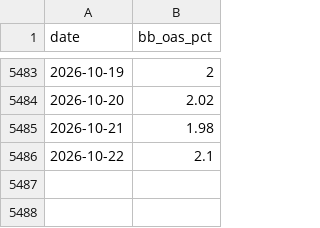
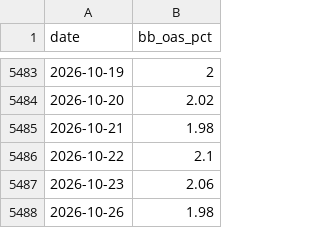
Before and after one commit to chaodu211-cell/ccc-spread, a CSV file: data/bb_oas.csv, drawn as a sheet; only a part is shown, gaps mark what is left out.

```diff
--- a/data/bb_oas.csv
+++ b/data/bb_oas.csv
@@ -5486 +5486,3 @@ date,bb_oas_pct
 2026-10-22,2.1
+2026-10-23,2.06
+2026-10-26,1.98
```
Also changed, not shown: data/ccc_oas.csv, data/nasdaq.csv, 2 other files.
